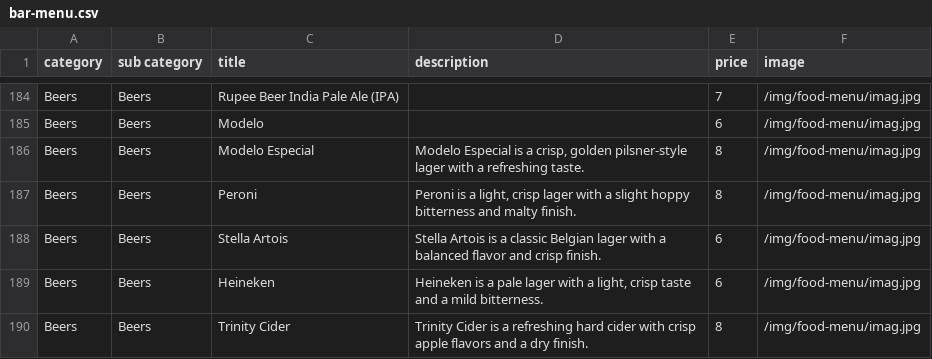
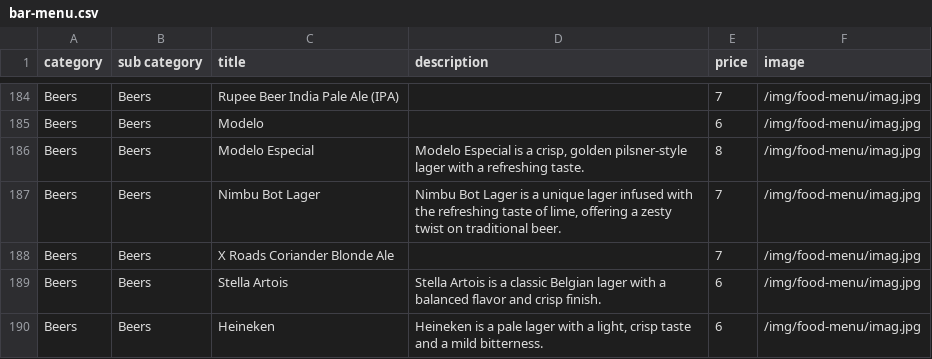
Before and after one commit to pritishraj04/delhi-lounge-new-menu, a CSV file: public/data/bar-menu.csv, drawn as a sheet; only a part is shown, gaps mark what is left out; the shorter side is filled out with more unchanged rows.

Commit message:
Beers x 2

```diff
--- a/public/data/bar-menu.csv
+++ b/public/data/bar-menu.csv
@@ -186,3 +186,4 @@ Beers,Beers,Modelo,,6,/img/food-menu/imag.jpg
 Beers,Beers,Modelo Especial,"Modelo Especial is a crisp, golden pilsner-style lager with a refreshing taste.",8,/img/food-menu/imag.jpg
-Beers,Beers,Peroni,"Peroni is a light, crisp lager with a slight hoppy bitterness and malty finish.",8,/img/food-menu/imag.jpg
+Beers,Beers,Nimbu Bot Lager,"Nimbu Bot Lager is a unique lager infused with the refreshing taste of lime, offering a zesty twist on traditional beer.",7,/img/food-menu/imag.jpg
+Beers,Beers,X Roads Coriander Blonde Ale,,7,/img/food-menu/imag.jpg
 Beers,Beers,Stella Artois,Stella Artois is a classic Belgian lager with a balanced flavor and crisp finish.,6,/img/food-menu/imag.jpg
```
